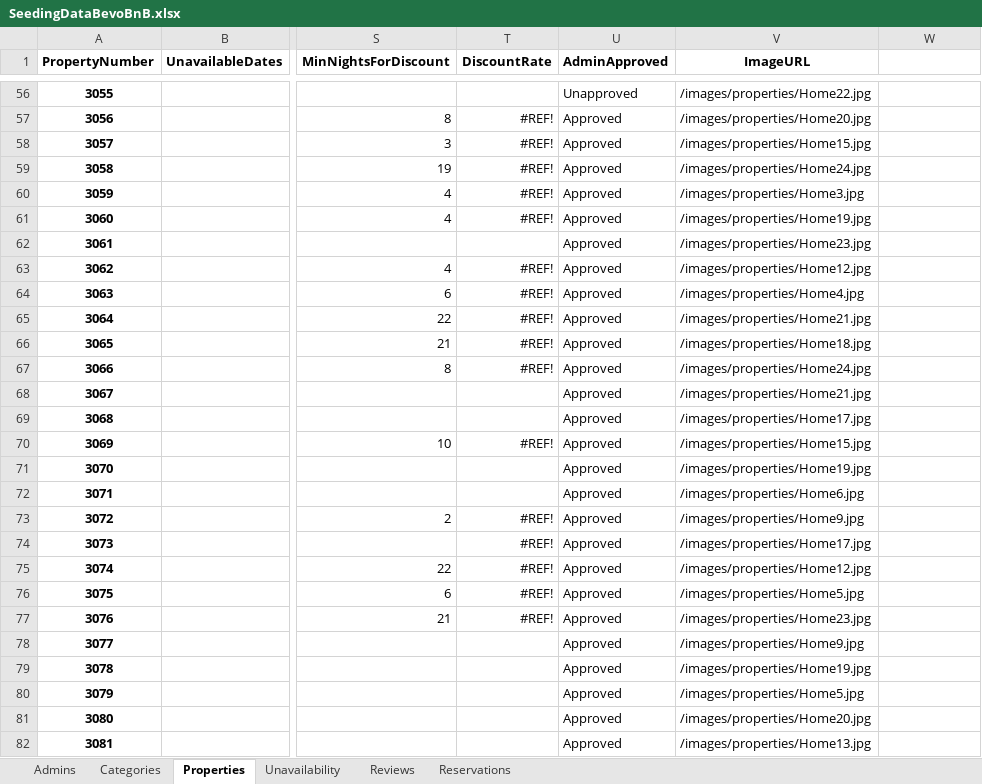
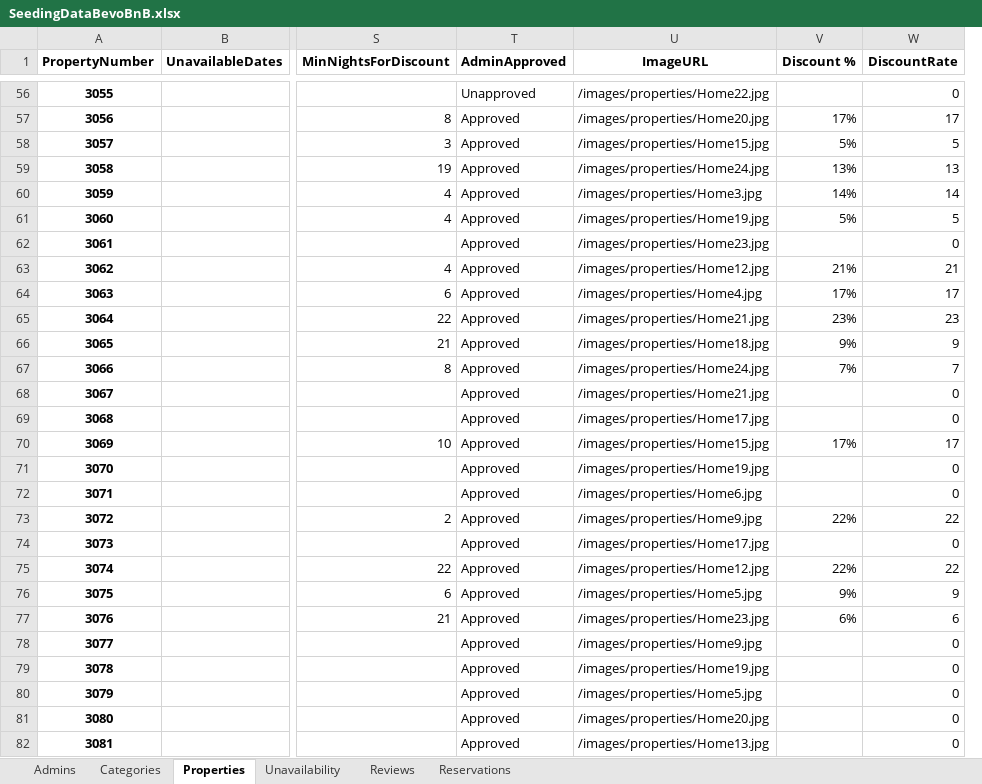
Before and after one commit to stambaughkarla/ASP.NET-Web-Dev-Competition, an Excel workbook: FinalProject/wwwroot/Data/SeedingDataBevoBnB.xlsx, sheet Properties, drawn as a sheet; only a part is shown, gaps mark what is left out; values as stored, in another font and other column widths than the file's, no borders; removed rows and columns are numbered as before the commit, all else as after; the diff covers the shown part only; the diff names each change by its address in the sheet, - before the commit and + after, or states it on an @@ line.

```diff
--- a/FinalProject/wwwroot/Data/SeedingDataBevoBnB.xlsx (sheet Properties)
+++ b/FinalProject/wwwroot/Data/SeedingDataBevoBnB.xlsx (sheet Properties)
-column T (DiscountRate), rows 57-77: #REF! | #REF! | #REF! | #REF! | #REF! |  | #REF! | #REF! | #REF! | #REF! | #REF! |  |  | #REF! |  |  | #REF! | #REF! | #REF! | #REF! | #REF!
+column V (Discount %), rows 57-77: 17% | 5% | 13% | 14% | 5% |  | 21% | 17% | 23% | 9% | 7% |  |  | 17% |  |  | 22% |  | 22% | 9% | 6%
-W1: (empty)
+W1: DiscountRate
-W56 (DiscountRate): (empty)
+W56 (DiscountRate): 0
-W57 (DiscountRate): (empty)
+W57 (DiscountRate): 17
-W58 (DiscountRate): (empty)
+W58 (DiscountRate): 5
-W59 (DiscountRate): (empty)
+W59 (DiscountRate): 13
-W60 (DiscountRate): (empty)
+W60 (DiscountRate): 14
-W61 (DiscountRate): (empty)
+W61 (DiscountRate): 5
-W62 (DiscountRate): (empty)
+W62 (DiscountRate): 0
-W63 (DiscountRate): (empty)
+W63 (DiscountRate): 21
-W64 (DiscountRate): (empty)
+W64 (DiscountRate): 17
-W65 (DiscountRate): (empty)
+W65 (DiscountRate): 23
-W66 (DiscountRate): (empty)
+W66 (DiscountRate): 9
-W67 (DiscountRate): (empty)
+W67 (DiscountRate): 7
-W68:W69 (DiscountRate): (empty)
+W68:W69 (DiscountRate): 0
-W70 (DiscountRate): (empty)
+W70 (DiscountRate): 17
-W71:W72 (DiscountRate): (empty)
+W71:W72 (DiscountRate): 0
-W73 (DiscountRate): (empty)
+W73 (DiscountRate): 22
-W74 (DiscountRate): (empty)
+W74 (DiscountRate): 0
-W75 (DiscountRate): (empty)
+W75 (DiscountRate): 22
-W76 (DiscountRate): (empty)
+W76 (DiscountRate): 9
-W77 (DiscountRate): (empty)
+W77 (DiscountRate): 6
-W78:W82 (DiscountRate): (empty)
+W78:W82 (DiscountRate): 0
```
Also changed, not shown: 155 edited cells elsewhere in this sheet, formulas that keep their value, 6 other files.
